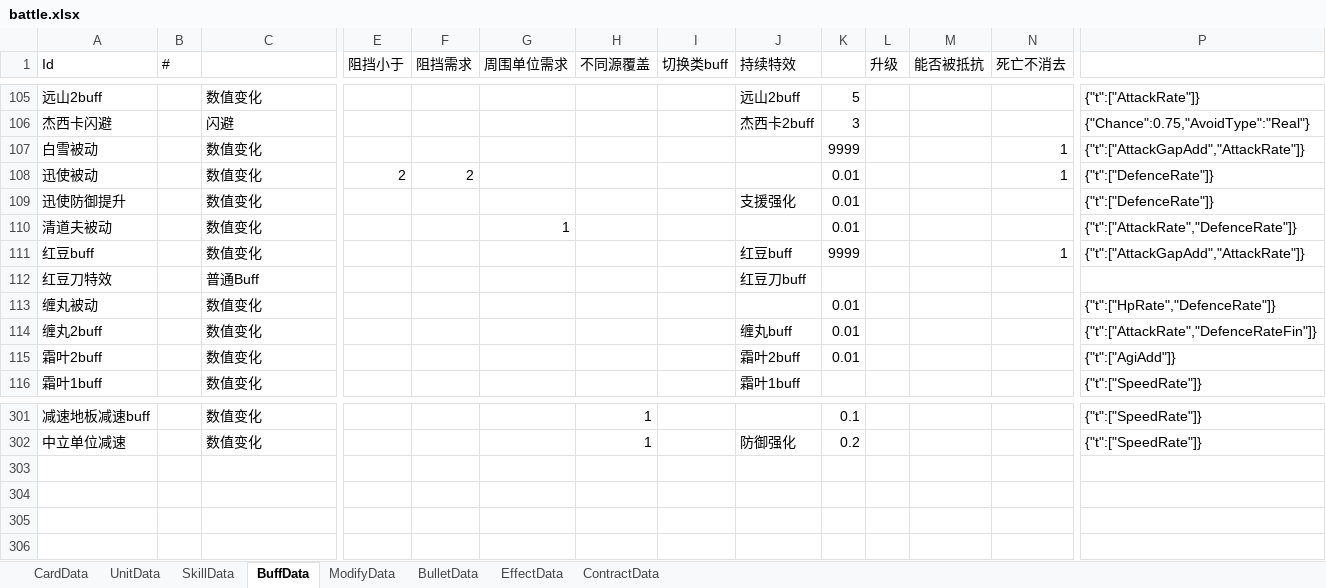
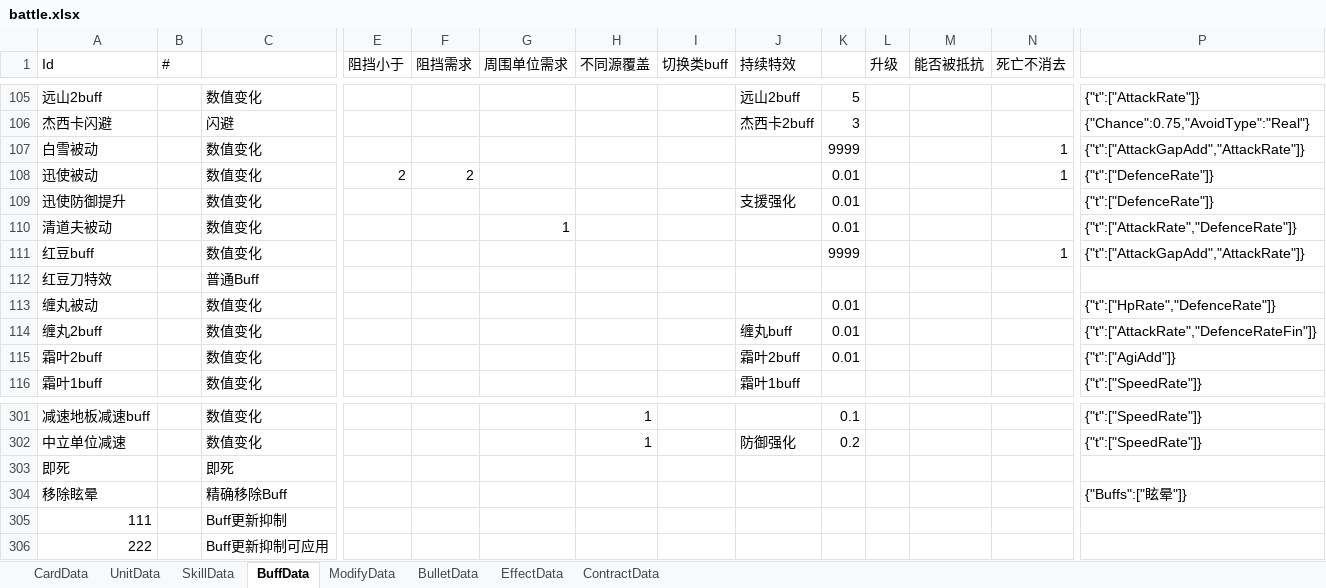
Before and after one commit to XR-857342619/ArkN, an Excel workbook: Excel/Main/battle.xlsx, sheet BuffData, drawn as a sheet; only a part is shown, gaps mark what is left out; values as stored, in another font and other column widths than the file's, no borders; rows hold the shown columns only; the diff names each change by its address in the sheet, - before the commit and + after, or states it on an @@ line.

```diff
--- a/Excel/Main/battle.xlsx (sheet BuffData)
+++ b/Excel/Main/battle.xlsx (sheet BuffData)
-J111 (持续特效): 红豆buff
+J111 (持续特效): (empty)
-J112 (持续特效): 红豆刀buff
+J112 (持续特效): (empty)
+row 303: 即死 |  | 即死
+row 304: 移除眩晕 |  | 精确移除Buff |  |  |  |  |  |  |  |  |  |  | {"Buffs":["眩晕"]}
+row 305: 111 |  | Buff更新抑制
+row 306: 222 |  | Buff更新抑制可应用
```
Also changed, not shown: sheet SkillData, sheet UnitData, 13 other files.
